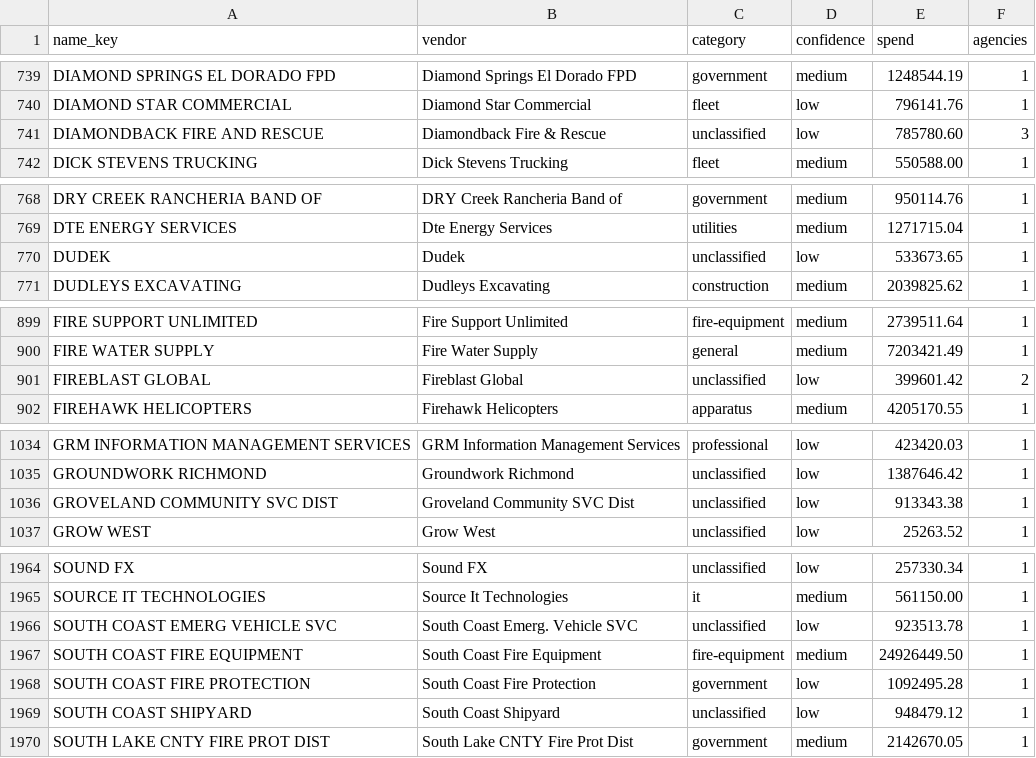
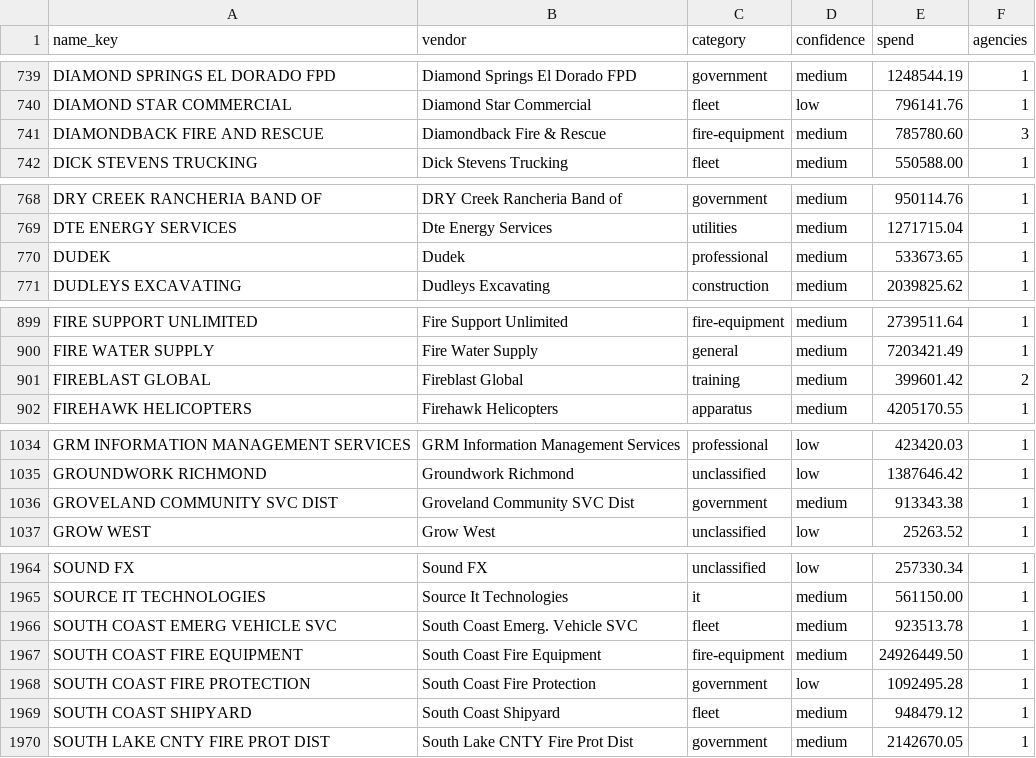
Before and after one commit to pasha594/fire-vendors, a CSV file: config/states/ca/vendor_map_additions.csv, drawn as a sheet; only a part is shown, gaps mark what is left out; the diff covers the shown part only.

```diff
--- a/config/states/ca/vendor_map_additions.csv
+++ b/config/states/ca/vendor_map_additions.csv
@@ -740,3 +740,3 @@ DIAMOND SPRINGS EL DORADO FPD,Diamond Springs El Dorado FPD,government,medium,12
 DIAMOND STAR COMMERCIAL,Diamond Star Commercial,fleet,low,796141.76,1
-DIAMONDBACK FIRE AND RESCUE,Diamondback Fire & Rescue,unclassified,low,785780.60,3
+DIAMONDBACK FIRE AND RESCUE,Diamondback Fire & Rescue,fire-equipment,medium,785780.60,3
 DICK STEVENS TRUCKING,Dick Stevens Trucking,fleet,medium,550588.00,1
@@ -769,3 +769,3 @@ DRY CREEK RANCHERIA BAND OF,DRY Creek Rancheria Band of,government,medium,950114
 DTE ENERGY SERVICES,Dte Energy Services,utilities,medium,1271715.04,1
-DUDEK,Dudek,unclassified,low,533673.65,1
+DUDEK,Dudek,professional,medium,533673.65,1
 DUDLEYS EXCAVATING,Dudleys Excavating,construction,medium,2039825.62,1
@@ -900,3 +900,3 @@ FIRE SUPPORT UNLIMITED,Fire Support Unlimited,fire-equipment,medium,2739511.64,1
 FIRE WATER SUPPLY,Fire Water Supply,general,medium,7203421.49,1
-FIREBLAST GLOBAL,Fireblast Global,unclassified,low,399601.42,2
+FIREBLAST GLOBAL,Fireblast Global,training,medium,399601.42,2
 FIREHAWK HELICOPTERS,Firehawk Helicopters,apparatus,medium,4205170.55,1
@@ -1035,3 +1035,3 @@ GRM INFORMATION MANAGEMENT SERVICES,GRM Information Management Services,professi
 GROUNDWORK RICHMOND,Groundwork Richmond,unclassified,low,1387646.42,1
-GROVELAND COMMUNITY SVC DIST,Groveland Community SVC Dist,unclassified,low,913343.38,1
+GROVELAND COMMUNITY SVC DIST,Groveland Community SVC Dist,government,medium,913343.38,1
 GROW WEST,Grow West,unclassified,low,25263.52,1
@@ -1965,6 +1965,6 @@ SOUND FX,Sound FX,unclassified,low,257330.34,1
 SOURCE IT TECHNOLOGIES,Source It Technologies,it,medium,561150.00,1
-SOUTH COAST EMERG VEHICLE SVC,South Coast Emerg. Vehicle SVC,unclassified,low,923513.78,1
+SOUTH COAST EMERG VEHICLE SVC,South Coast Emerg. Vehicle SVC,fleet,medium,923513.78,1
 SOUTH COAST FIRE EQUIPMENT,South Coast Fire Equipment,fire-equipment,medium,24926449.50,1
 SOUTH COAST FIRE PROTECTION,South Coast Fire Protection,government,low,1092495.28,1
-SOUTH COAST SHIPYARD,South Coast Shipyard,unclassified,low,948479.12,1
+SOUTH COAST SHIPYARD,South Coast Shipyard,fleet,medium,948479.12,1
 SOUTH LAKE CNTY FIRE PROT DIST,South Lake CNTY Fire Prot Dist,government,medium,2142670.05,1
```
Also changed, not shown: 57 edited cells elsewhere in this file, 21 other files.
